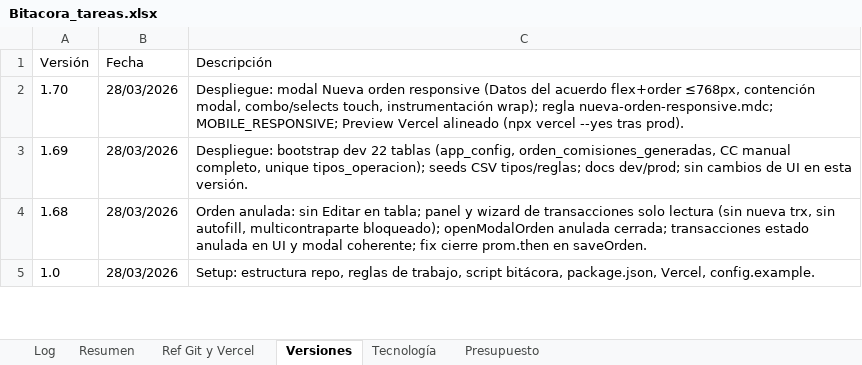
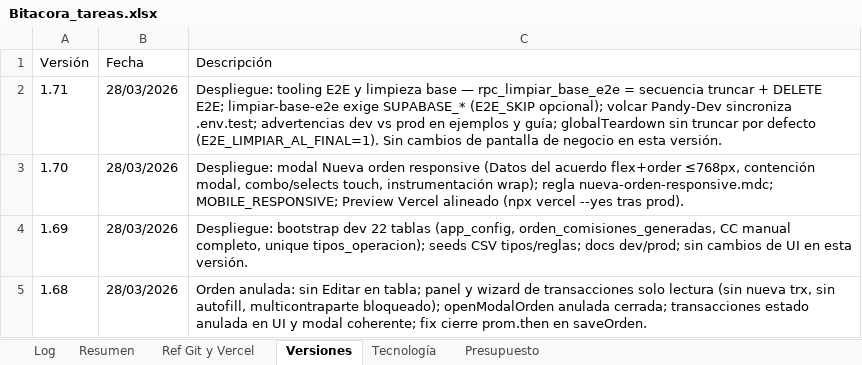
Before and after one commit to lucasbustosmartin-coder/pandy, an Excel workbook: Bitacora_tareas.xlsx, sheet Versiones, drawn as a sheet; only a part is shown; the shorter side is filled out with more unchanged rows; values as stored, in another font and other column widths than the file's, no borders; the diff names each change by its address in the sheet, - before the commit and + after, or states it on an @@ line.

```diff
--- a/Bitacora_tareas.xlsx (sheet Versiones)
+++ b/Bitacora_tareas.xlsx (sheet Versiones)
+row 2: 1.71 | 28/03/2026 | Despliegue: tooling E2E y limpieza base — rpc_limpiar_base_e2e = secuencia truncar + DELETE E2E; limpiar-base-e2e exige SUPABASE_* (E2E_SKIP opcional); volcar Pandy-Dev sincroniza .env.test; advertencias dev vs prod en ejemplos y guía; globalTeardown sin truncar por defecto (E2E_LIMPIAR_AL_FINAL=1). Sin cambios de pantalla de negocio en esta versión.
```
Also changed, not shown: sheet Log, sheet Resumen, 19 other files.
